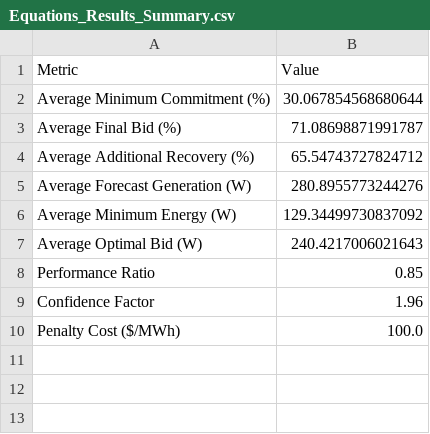
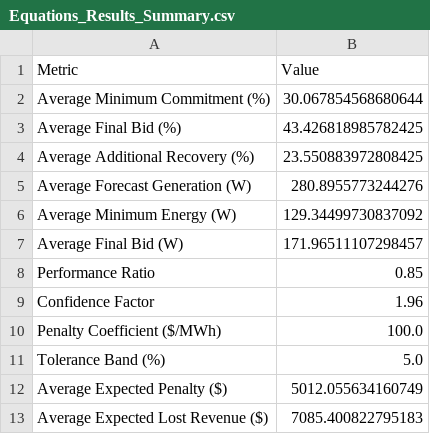
Before and after one commit to CippyCabana1109/ML_pipeline, a CSV file: DISSERTATION_FIGURES/Equations_Results_Summary.csv, drawn as a sheet.

```diff
--- a/DISSERTATION_FIGURES/Equations_Results_Summary.csv
+++ b/DISSERTATION_FIGURES/Equations_Results_Summary.csv
@@ -2,9 +2,12 @@ Metric,Value
 Average Minimum Commitment (%),30.067854568680644
-Average Final Bid (%),71.08698871991787
-Average Additional Recovery (%),65.54743727824712
+Average Final Bid (%),43.426818985782425
+Average Additional Recovery (%),23.550883972808425
 Average Forecast Generation (W),280.8955773244276
 Average Minimum Energy (W),129.34499730837092
-Average Optimal Bid (W),240.4217006021643
+Average Final Bid (W),171.96511107298457
 Performance Ratio,0.85
 Confidence Factor,1.96
-Penalty Cost ($/MWh),100.0
+Penalty Coefficient ($/MWh),100.0
+Tolerance Band (%),5.0
+Average Expected Penalty ($),5012.055634160749
+Average Expected Lost Revenue ($),7085.400822795183
```
Also changed, not shown: DISSERTATION_FIGURES/Equations_Detailed_Results.csv, 36 other files.
